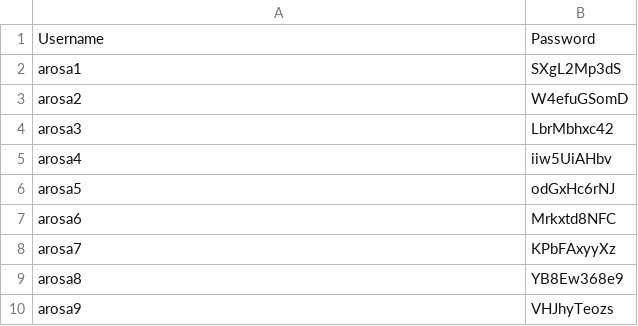
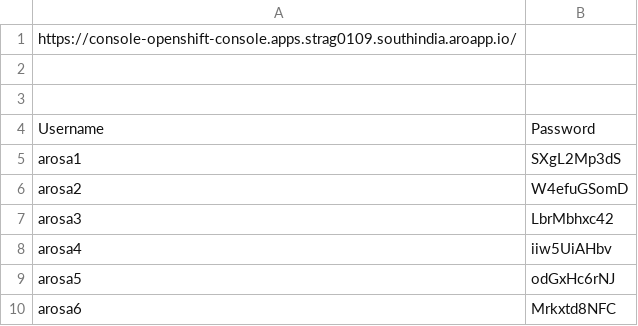
Before and after one commit to lakshmivijay/cloud-native-training-sept, a CSV file: strag0109-credentials.csv, drawn as a sheet; only a part is shown; the shorter side is filled out with more unchanged rows.

Commit message:
Update strag0109-credentials.csv

```diff
--- a/strag0109-credentials.csv
+++ b/strag0109-credentials.csv
@@ -1 +1,4 @@
+https://console-openshift-console.apps.strag0109.southindia.aroapp.io/
+
+
 Username,Password
```
